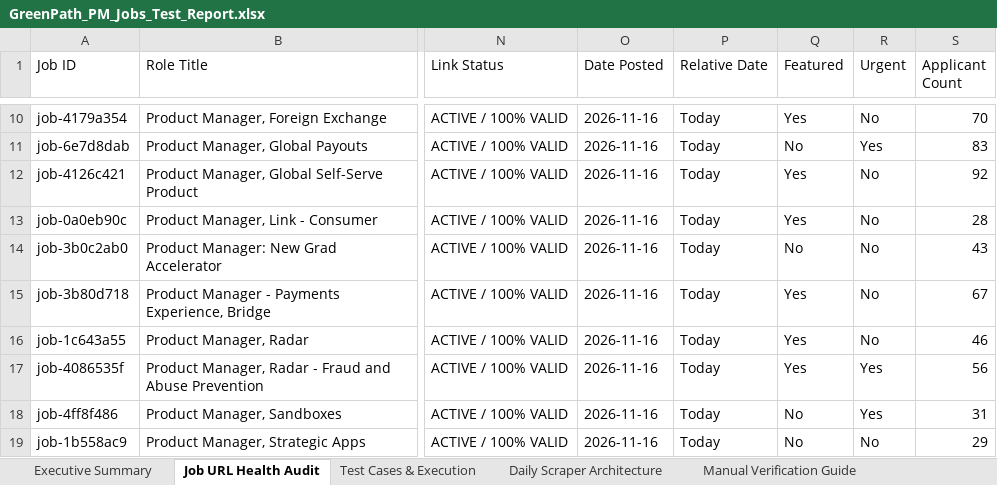
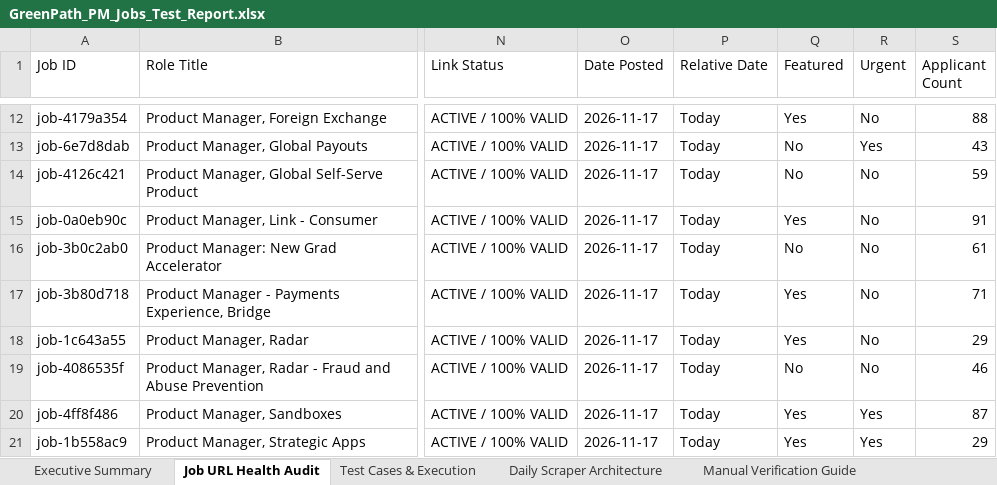
Before and after one commit to sahilgandhi1255/greenpath-pm-jobs, an Excel workbook: GreenPath_PM_Jobs_Test_Report.xlsx, sheet Job URL Health Audit, drawn as a sheet; only a part is shown, gaps mark what is left out; values as stored, in another font and other column widths than the file's, no borders; addresses are those after the commit; the diff covers the shown part only; the diff names each change by its address in the sheet, - before the commit and + after, or states it on an @@ line.

```diff
--- a/GreenPath_PM_Jobs_Test_Report.xlsx (sheet Job URL Health Audit)
+++ b/GreenPath_PM_Jobs_Test_Report.xlsx (sheet Job URL Health Audit)
-O12:O21 (Date Posted): 2026-11-16
+O12:O21 (Date Posted): 2026-11-17
-S12 (Applicant Count): 70
+S12 (Applicant Count): 88
-S13 (Applicant Count): 83
+S13 (Applicant Count): 43
-Q14 (Featured): Yes
+Q14 (Featured): No
-S14 (Applicant Count): 92
+S14 (Applicant Count): 59
-S15 (Applicant Count): 28
+S15 (Applicant Count): 91
-S16 (Applicant Count): 43
+S16 (Applicant Count): 61
-S17 (Applicant Count): 67
+S17 (Applicant Count): 71
-S18 (Applicant Count): 46
+S18 (Applicant Count): 29
-Q19 (Featured): Yes
+Q19 (Featured): No
-R19 (Urgent): Yes
+R19 (Urgent): No
-S19 (Applicant Count): 56
+S19 (Applicant Count): 46
-Q20:Q21 (Featured): No
+Q20:Q21 (Featured): Yes
-S20 (Applicant Count): 31
+S20 (Applicant Count): 87
-R21 (Urgent): No
+R21 (Urgent): Yes
```
Also changed, not shown: 3 added rows, 3 removed rows and 630 edited cells elsewhere in this sheet, sheet Executive Summary, sheet Test Cases & Execution, 2 other files.
